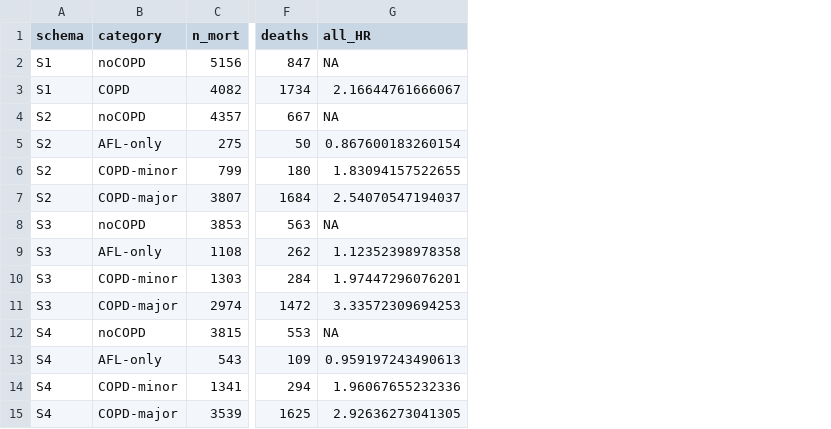
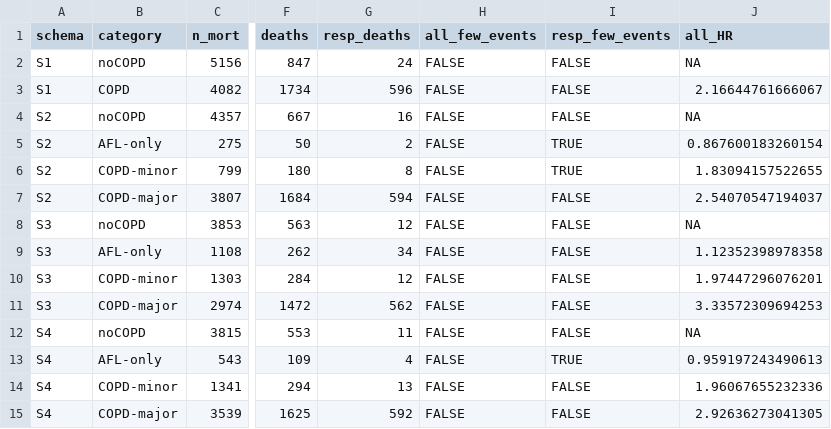
Before and after one commit to peter4244/esi-2026-manuscript, a CSV file: ctfree/assets/schema_risk.csv, drawn as a sheet; only a part is shown, gaps mark what is left out; the diff names each change by its address in the sheet, - before the commit and + after, or states it on an @@ line.

```diff
--- a/ctfree/assets/schema_risk.csv
+++ b/ctfree/assets/schema_risk.csv
+column G (resp_deaths), rows 2-15: 24 | 596 | 16 | 2 | 8 | 594 | 12 | 34 | 12 | 562 | 11 | 4 | 13 | 592
+column H (all_few_events), rows 2-15: all FALSE
+column I (resp_few_events), rows 2-15: FALSE | FALSE | FALSE | TRUE | TRUE | FALSE | FALSE | FALSE | FALSE | FALSE | FALSE | TRUE | FALSE | FALSE
```
Also changed, not shown: ctfree/assets/VERIFICATION.csv, ctfree/assets/schema_crude.csv, 14 other files.
